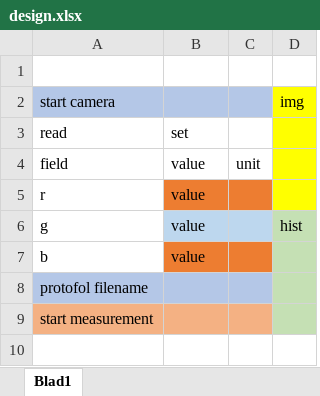
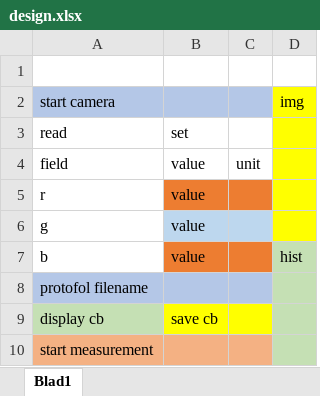
Before and after one commit to HampusMLTH/pypylon, an Excel workbook: design.xlsx, sheet Blad1, drawn as a sheet; values as stored, in another font and other column widths than the file's, no borders; the diff names each change by its address in the sheet, - before the commit and + after, or states it on an @@ line.

```diff
--- a/design.xlsx (sheet Blad1)
+++ b/design.xlsx (sheet Blad1)
-D6: hist
+D6: (empty)
-D6 fill: #C5E0B4
+D6 fill: #FFFF00
-D7: (empty)
+D7: hist
+row 9: display cb | save cb
```
Also changed, not shown: 2 other files.
